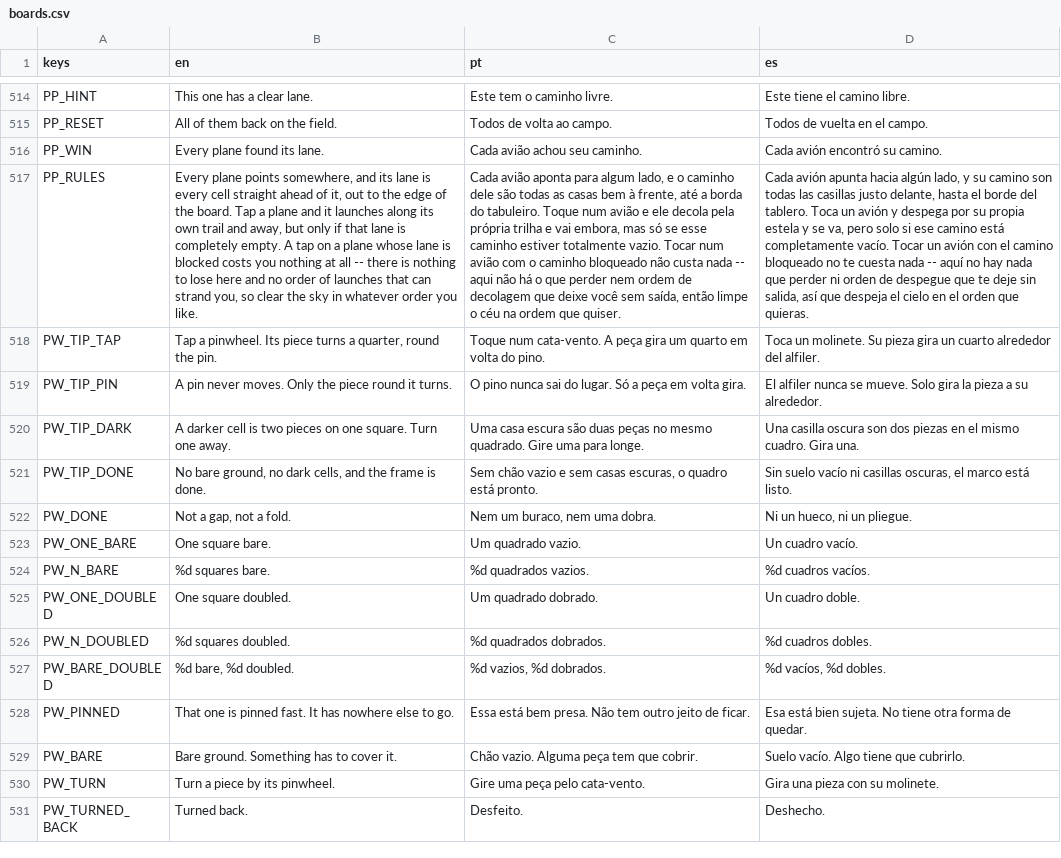
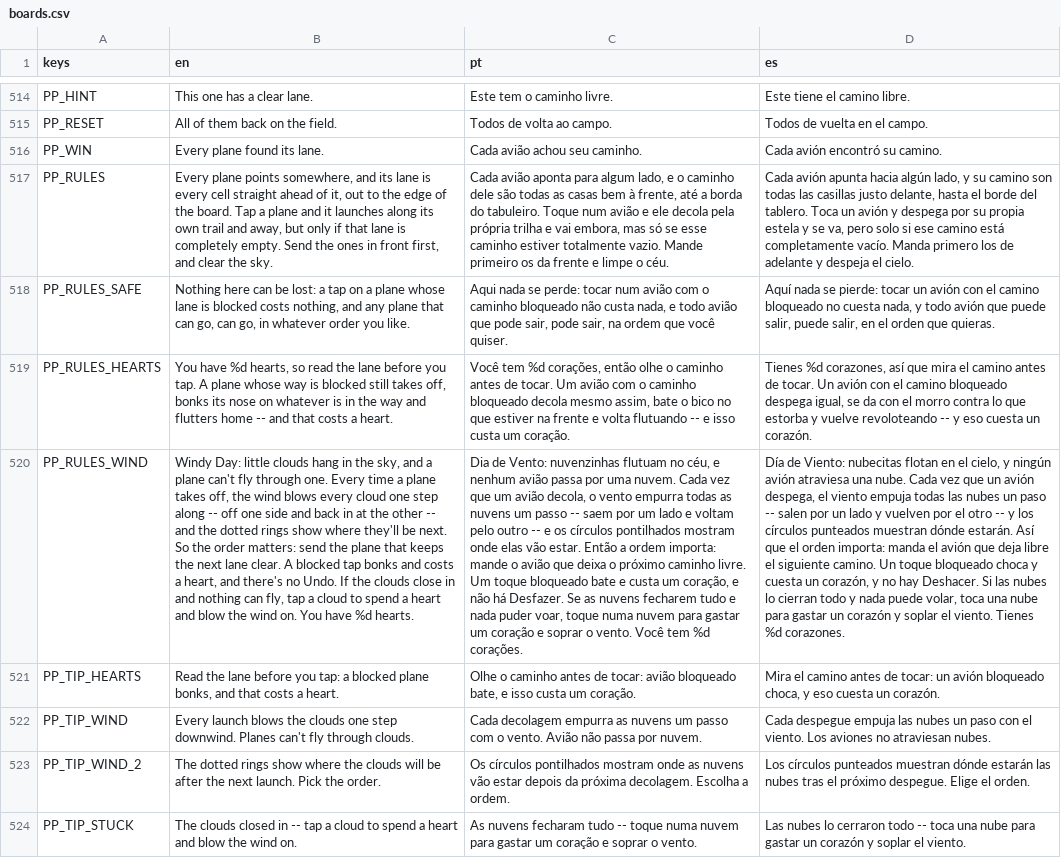
Before and after one commit to flavioriper/daily-games, a CSV file: locale/boards.csv, drawn as a sheet; only a part is shown, gaps mark what is left out; the shorter side is filled out with more unchanged rows; the diff covers the shown part only; the diff names each change by its address in the sheet, - before the commit and + after, or states it on an @@ line.

Commit message:
feat(planes): crashes and hearts on Hard and Insane, Windy Day drawn, a press dip and an idle flutter -- hints per band off the state (3, 3, 1, 0); on a judged sky a tap on a blocked plane rushes up its lane to blocker_cell, bonks (crash), crumples, flutters home rocking its wings (flutter) while the lane flashes up to the blocker, a plane blocker shivers and a cloud puffs and swells, and a heart splits on the paper pill over the panel (heart_lost); busy() holds input, Undo, Hint and Reset; can_undo is false on Insane and can_reset greys Reset during a crash and once the hearts are gone; out of hearts the planes left droop and dim, dusk, out_of_hearts and the card (PP_OUT_BODY / PP_OUT_REST), Try again flies every plane home in Reset's wave and blows the clouds back with hearts full, One more heart gives one back where the sky stood; Windy Day: soft clouds (puffs traced as one outline, one cached mesh under a transform per cloud, drawn at 0.8 over the planes on their own layer), dotted rings where each will be after the next launch, a wind sock on the panel's upwind corner swaying downwind, a 0.35 s glide on every launch or gust with the wrapping cloud sliding out one edge as its twin slides in at the other (drift, quietly); stuck: stuck once a count, PP_TIP_STUCK and the pill breathes, a tap on a cloud then gusts for a heart (gust), cloud taps do nothing otherwise and a tap through a cloud goes to the plane under it; the last heart can buy a gust, and a stuck sky with none left is the card; one finger launches a plane on release from the plane it pressed (Fairy Lights' input rules), the plane dips and shades under it; one resting plane lifts a wing tip every few seconds; reduce motion: no flight on a crash (heart splits, blocker ringed), clouds jump, droop and dusk at once, no flutter; rules close with PP_RULES_SAFE / PP_RULES_HEARTS / PP_RULES_WIND, tips per band, PP_LVL_2/3, all in en/pt/es; completion_record keeps hearts and flawless; hooks _on_launched, _break_streak, _reset_rewards, _party for the rewards pass

```diff
--- a/locale/boards.csv
+++ b/locale/boards.csv
-B517 (en): …completely empty. A tap on a plane whose lane is blocked costs you nothing at all -- there is nothing to lose here and no order of launches that can strand you, so clear the sky in whatever order you like.
+B517 (en): …completely empty. Send the ones in front first, and clear the sky.
-C517 (pt): …totalmente vazio. Tocar num avião com o caminho bloqueado não custa nada -- aqui não há o que perder nem ordem de decolagem que deixe você sem saída, então limpe o céu na ordem que quiser.
+C517 (pt): …totalmente vazio. Mande primeiro os da frente e limpe o céu.
-D517 (es): …completamente vacío. Tocar un avión con el camino bloqueado no te cuesta nada -- aquí no hay nada que perder ni orden de despegue que te deje sin salida, así que despeja el cielo en el orden que quieras.
+D517 (es): …completamente vacío. Manda primero los de adelante y despeja el cielo.
+row 518: PP_RULES_SAFE | Nothing here can be lost: a tap on a plane whose lane is blocked costs nothing, and any plane that can go, can go, in whatever order you like. | Aqui nada se perde: tocar num avião com o caminho bloqueado não custa nada, e todo avião que pode sair, pode sair, na ordem que você quiser. | Aquí nada se pierde: tocar un avión con el camino bloqueado no cuesta nada, y todo avión que puede salir, puede salir, en el orden que quieras.
+row 519: PP_RULES_HEARTS | You have %d hearts, so read the lane before you tap. A plane whose way is blocked still takes off, bonks its nose on whatever is in the way and flutters home -- and that costs a heart. | Você tem %d corações, então olhe o caminho antes de tocar. Um avião com o caminho bloqueado decola mesmo assim, bate o bico no que estiver na frente e volta flutuando -- e isso custa um coração. | Tienes %d corazones, así que mira el camino antes de tocar. Un avión con el camino bloqueado despega igual, se da con el morro contra lo que estorba y vuelve revoloteando -- y eso cuesta un corazón.
+row 520: PP_RULES_WIND | Windy Day: little clouds hang in the sky, and a plane can't fly through one. Every time a plane takes off, the wind blows every cloud one step along -- off one side and back in at the other -- and the dotted rings show where they'll be next. So the order matters: send the plane that keeps the next lane clear. A blocked tap bonks and costs a heart, and there's no Undo. If the clouds close in and nothing can fly, tap a cloud to spend a heart and blow the wind on. You have %d hearts. | Dia de Vento: nuvenzinhas flutuam no céu, e nenhum avião passa por uma nuvem. Cada vez que um avião decola, o vento empurra todas as nuvens um passo -- saem por um lado e voltam pelo outro -- e os círculos pontilhados mostram onde elas vão estar. Então a ordem importa: mande o avião que deixa o próximo caminho livre. Um toque bloqueado bate e custa um coração, e não há Desfazer. Se as nuvens fecharem tudo e nada puder voar, toque numa nuvem para gastar um coração e soprar o vento. Você tem %d corações. | Día de Viento: nubecitas flotan en el cielo, y ningún avión atraviesa una nube. Cada vez que un avión despega, el viento empuja todas las nubes un paso -- salen por un lado y vuelven por el otro -- y los círculos punteados muestran dónde estarán. Así que el orden importa: manda el avión que deja libre el siguiente camino. Un toque bloqueado choca y cuesta un corazón, y no hay Deshacer. Si las nubes lo cierran todo y nada puede volar, toca una nube para gastar un corazón y soplar el viento. Tienes %d corazones.
+row 521: PP_TIP_HEARTS | Read the lane before you tap: a blocked plane bonks, and that costs a heart. | Olhe o caminho antes de tocar: avião bloqueado bate, e isso custa um coração. | Mira el camino antes de tocar: un avión bloqueado choca, y eso cuesta un corazón.
+row 522: PP_TIP_WIND | Every launch blows the clouds one step downwind. Planes can't fly through clouds. | Cada decolagem empurra as nuvens um passo com o vento. Avião não passa por nuvem. | Cada despegue empuja las nubes un paso con el viento. Los aviones no atraviesan nubes.
+row 523: PP_TIP_WIND_2 | The dotted rings show where the clouds will be after the next launch. Pick the order. | Os círculos pontilhados mostram onde as nuvens vão estar depois da próxima decolagem. Escolha a ordem. | Los círculos punteados muestran dónde estarán las nubes tras el próximo despegue. Elige el orden.
+row 524: PP_TIP_STUCK | The clouds closed in -- tap a cloud to spend a heart and blow the wind on. | As nuvens fecharam tudo -- toque numa nuvem para gastar um coração e soprar o vento. | Las nubes lo cerraron todo -- toca una nube para gastar un corazón y soplar el viento.
```
Also changed, not shown: 8 added rows and 9 edited cells elsewhere in this file, 2 other files.
